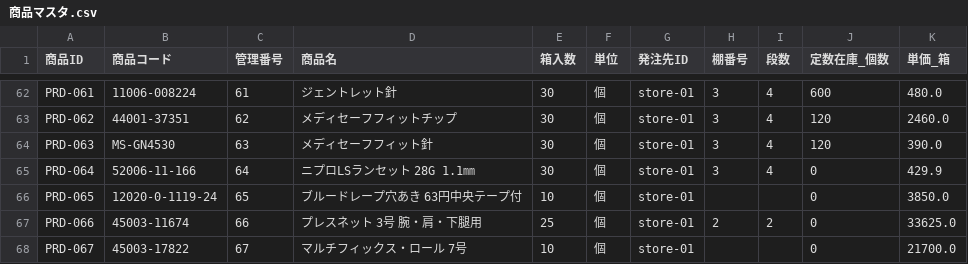
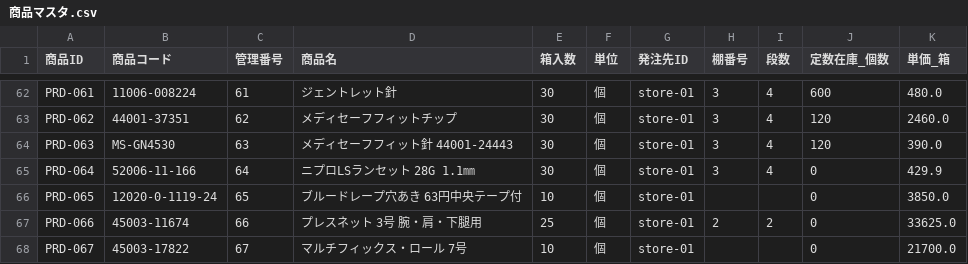
Before and after one commit to KurochanMasayan/sobani-dx, a CSV file: projects/medical-supplies-appsheet/data-model/csv-data/masters/商品マスタ.csv, drawn as a sheet; only a part is shown, gaps mark what is left out; the diff covers the shown part only.

```diff
--- a/projects/medical-supplies-appsheet/data-model/csv-data/masters/商品マスタ.csv
+++ b/projects/medical-supplies-appsheet/data-model/csv-data/masters/商品マスタ.csv
@@ -63,3 +63,3 @@ PRD-061,11006-008224,61,ジェントレット針,30,個,store-01,3,4,600,480.0
 PRD-062,44001-37351,62,メディセーフフィットチップ,30,個,store-01,3,4,120,2460.0
-PRD-063,MS-GN4530,63,メディセーフフィット針,30,個,store-01,3,4,120,390.0
+PRD-063,MS-GN4530,63,メディセーフフィット針　44001-24443,30,個,store-01,3,4,120,390.0
 PRD-064,52006-11-166,64,ニプロLSランセット 28G 1.1㎜,30,個,store-01,3,4,0,429.9
```
Also changed, not shown: 13 edited cells elsewhere in this file.
